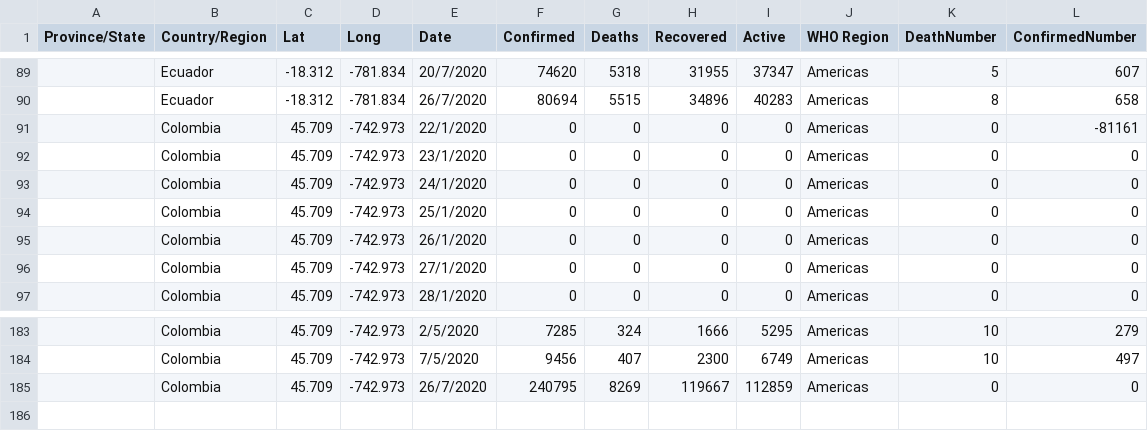
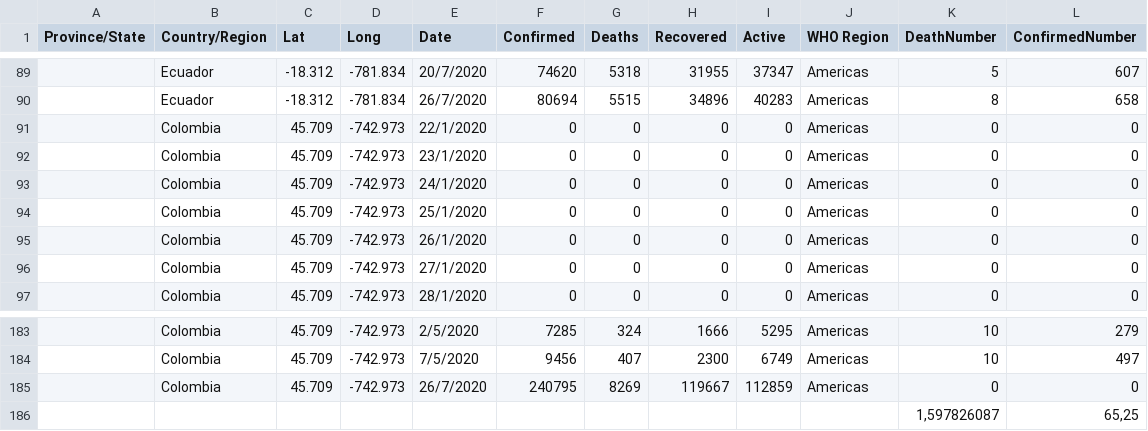
Before and after one commit to willycede/datasets, a CSV file: covid_19_clean_complete_preprocesed_final.csv, drawn as a sheet; only a part is shown, gaps mark what is left out.

Commit message:
Add files via upload

```diff
--- a/covid_19_clean_complete_preprocesed_final.csv
+++ b/covid_19_clean_complete_preprocesed_final.csv
@@ -90,3 +90,3 @@ Province/State;Country/Region;Lat;Long;Date;Confirmed;Deaths;Recovered;Active;WH
 ;Ecuador;-18.312;-781.834;26/7/2020;80694;5515;34896;40283;Americas;8;658
-;Colombia;45.709;-742.973;22/1/2020;0;0;0;0;Americas;0;-81161
+;Colombia;45.709;-742.973;22/1/2020;0;0;0;0;Americas;0;0
 ;Colombia;45.709;-742.973;23/1/2020;0;0;0;0;Americas;0;0
@@ -185 +185,2 @@ Province/State;Country/Region;Lat;Long;Date;Confirmed;Deaths;Recovered;Active;WH
 ;Colombia;45.709;-742.973;26/7/2020;240795;8269;119667;112859;Americas;0;0
+;;;;;;;;;;1,597826087;65,25
```
